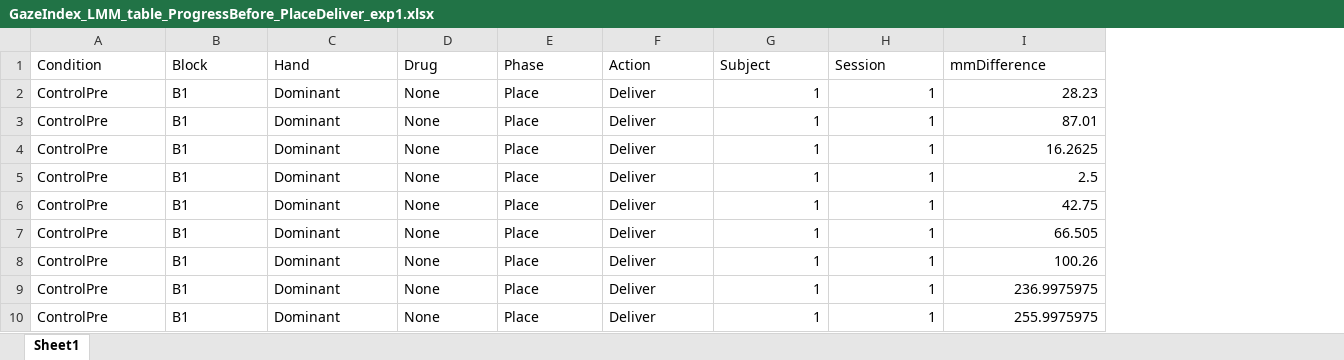
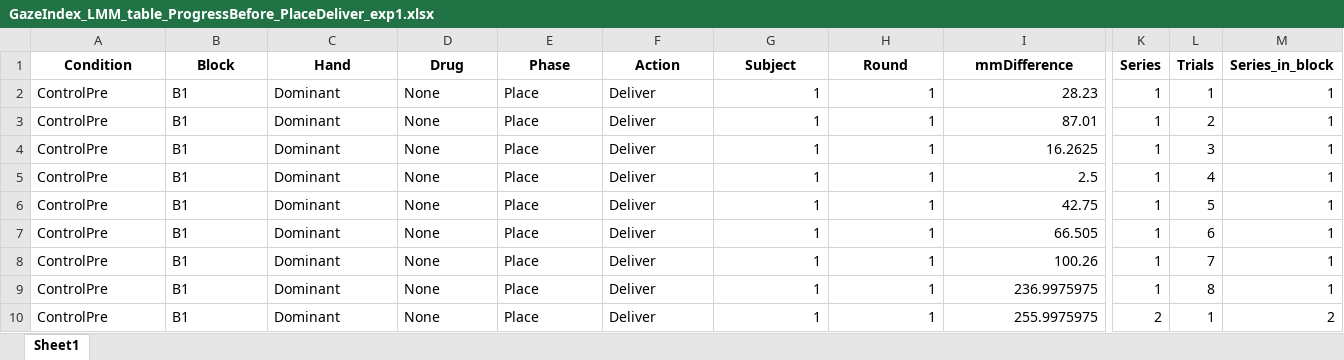
Before and after one commit to YauLab/NumbPeg, an Excel workbook: Data/GazeIndex_LMM_table_ProgressBefore_PlaceDeliver_exp1.xlsx, sheet Sheet1, drawn as a sheet; only a part is shown, gaps mark what is left out; values as stored, in another font and other column widths than the file's, no borders; the diff covers the shown part only; the diff names each change by its address in the sheet, - before the commit and + after, or states it on an @@ line.

```diff
--- a/Data/GazeIndex_LMM_table_ProgressBefore_PlaceDeliver_exp1.xlsx (sheet Sheet1)
+++ b/Data/GazeIndex_LMM_table_ProgressBefore_PlaceDeliver_exp1.xlsx (sheet Sheet1)
+column K (Series), rows 2-10: 1 | 1 | 1 | 1 | 1 | 1 | 1 | 1 | 2
+column L (Trials), rows 2-10: 1 | 2 | 3 | 4 | 5 | 6 | 7 | 8 | 1
+column M (Series_in_block), rows 2-10: 1 | 1 | 1 | 1 | 1 | 1 | 1 | 1 | 2
@@ A1:I1 bold: off → on, alignment: left → center @@
-H1: Session
+H1: Round
```
Also changed, not shown: cell formats elsewhere in this sheet, Data/GazeIndex_LMM_table_ProgressBefore_RetrieveDeliver_exp1.xlsx, Data/GazeIndex_LMM_table_ProgressDuring_PlaceCollect_exp1.xlsx, 23 other files.
